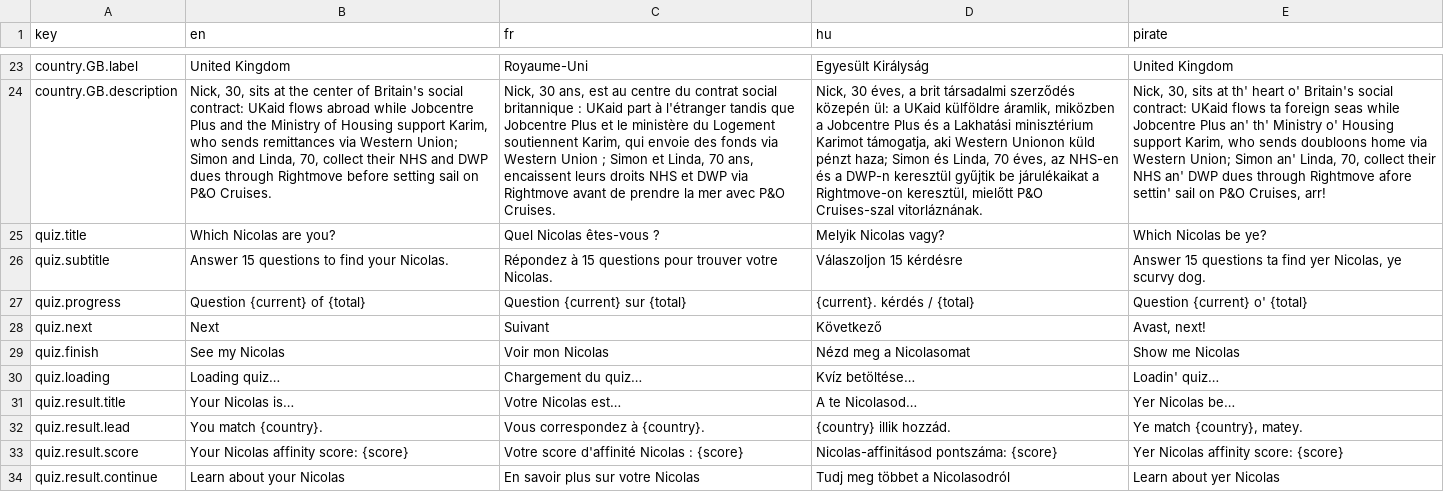
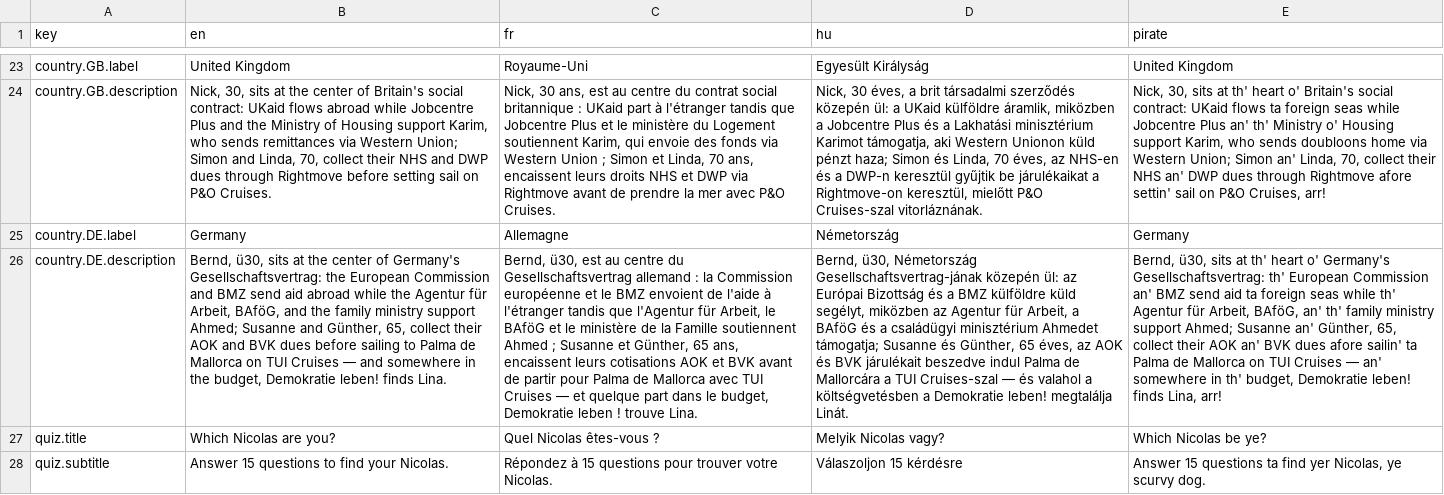
Before and after one commit to nicolas-trente-ans/le-monde-des-contrats-sociaux, a CSV file: public/assets/data/Localization.csv, drawn as a sheet; only a part is shown, gaps mark what is left out; the shorter side is filled out with more unchanged rows; the diff names each change by its address in the sheet, - before the commit and + after, or states it on an @@ line.

Commit message:
feat: Add Germany

```diff
--- a/public/assets/data/Localization.csv
+++ b/public/assets/data/Localization.csv
+row 25: country.DE.label | Germany | Allemagne | Németország | Germany
+row 26: country.DE.description | Bernd, ü30, sits at the center of Germany's Gesellschaftsvertrag: the European Commission and BMZ send aid abroad while the Agentur für Arbeit, BAföG, and the family ministry support Ahmed; Susanne and Günther, 65, collect their AOK and BVK dues before sailing to Palma de Mallorca on TUI Cruises — and somewhere in the budget, Demokratie leben! finds Lina. | Bernd, ü30, est au centre du Gesellschaftsvertrag allemand : la Commission européenne et le BMZ envoient de l'aide à l'étranger tandis que l'Agentur für Arbeit, le BAföG et le ministère de la Famille soutiennent Ahmed ; Susanne et Günther, 65 ans, encaissent leurs cotisations AOK et BVK avant de partir pour Palma de Mallorca avec TUI Cruises — et quelque part dans le budget, Demokratie leben ! trouve Lina. | Bernd, ü30, Németország Gesellschaftsvertrag-jának közepén ül: az Európai Bizottság és a BMZ külföldre küld segélyt, miközben az Agentur für Arbeit, a BAföG és a családügyi minisztérium Ahmedet támogatja; Susanne és Günther, 65 éves, az AOK és BVK járulékait beszedve indul Palma de Mallorcára a TUI Cruises-szal — és valahol a költségvetésben a Demokratie leben! megtalálja Linát. | Bernd, ü30, sits at th' heart o' Germany's Gesellschaftsvertrag: th' European Commission an' BMZ send aid ta foreign seas while th' Agentur für Arbeit, BAföG, an' th' family ministry support Ahmed; Susanne an' Günther, 65, collect their AOK an' BVK dues afore sailin' ta Palma de Mallorca on TUI Cruises — an' somewhere in th' budget, Demokratie leben! finds Lina, arr!
```
Also changed, not shown: public/assets/data/quiz_scores.csv, 3 other files.
